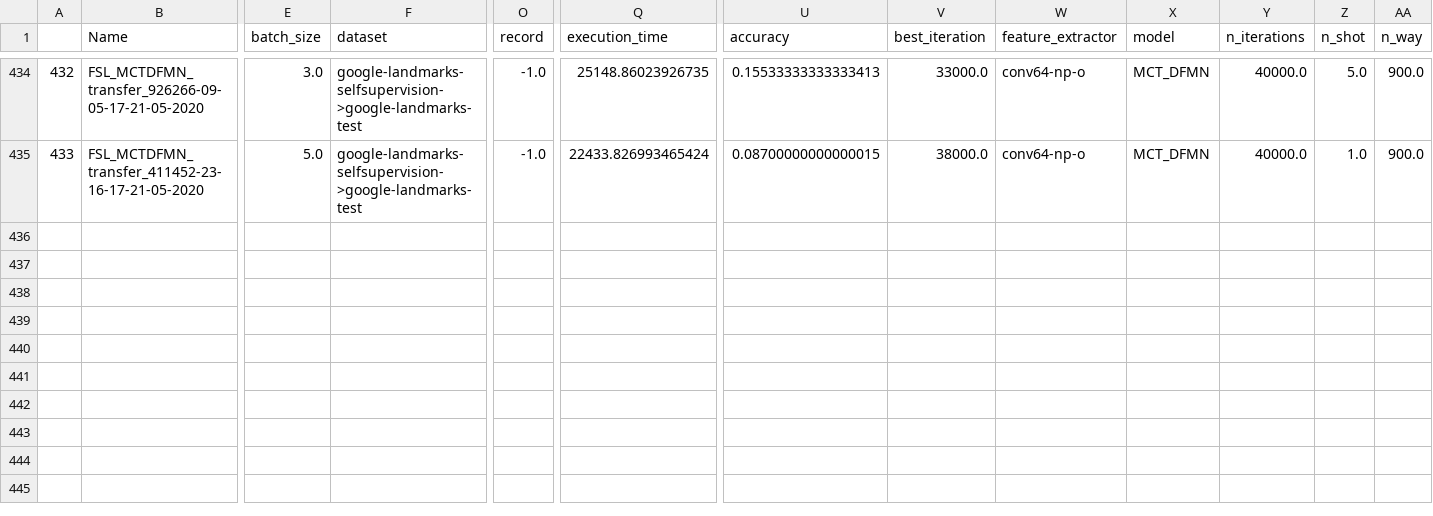
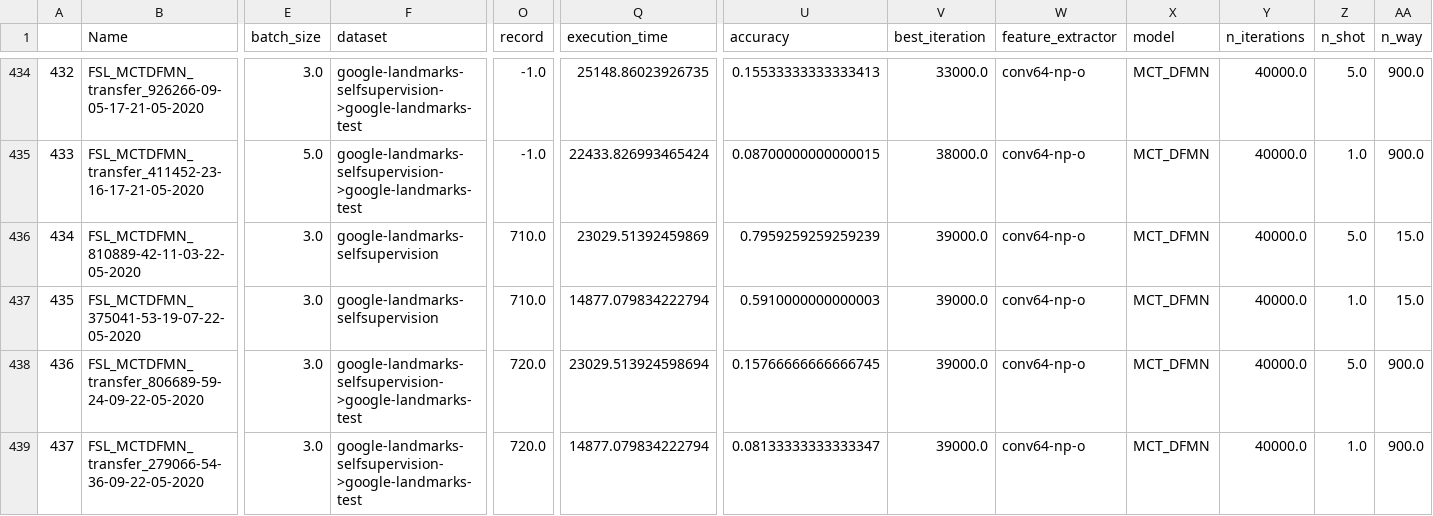
Before and after one commit to adia1223/torch-nn-project, a CSV file: index.csv, drawn as a sheet; only a part is shown, gaps mark what is left out; rows hold the shown columns only; the diff names each change by its address in the sheet, - before the commit and + after, or states it on an @@ line.

Commit message:
Experiments on splitted google-landmarks

```diff
--- a/index.csv
+++ b/index.csv
+row 436: 434 | FSL_MCTDFMN_810889-42-11-03-22-05-2020 | 3.0 | google-landmarks-selfsupervision | 710.0 | 23029.51392459869 | 0.7959259259259239 | 39000.0 | conv64-np-o | MCT_DFMN | 40000.0 | 5.0 | 15.0
+row 437: 435 | FSL_MCTDFMN_375041-53-19-07-22-05-2020 | 3.0 | google-landmarks-selfsupervision | 710.0 | 14877.079834222794 | 0.5910000000000003 | 39000.0 | conv64-np-o | MCT_DFMN | 40000.0 | 1.0 | 15.0
+row 438: 436 | FSL_MCTDFMN_transfer_806689-59-24-09-22-05-2020 | 3.0 | google-landmarks-selfsupervision->google-landmarks-test | 720.0 | 23029.513924598694 | 0.15766666666666745 | 39000.0 | conv64-np-o | MCT_DFMN | 40000.0 | 5.0 | 900.0
+row 439: 437 | FSL_MCTDFMN_transfer_279066-54-36-09-22-05-2020 | 3.0 | google-landmarks-selfsupervision->google-landmarks-test | 720.0 | 14877.079834222794 | 0.08133333333333347 | 39000.0 | conv64-np-o | MCT_DFMN | 40000.0 | 1.0 | 900.0
```
Also changed, not shown: 2 other files.
